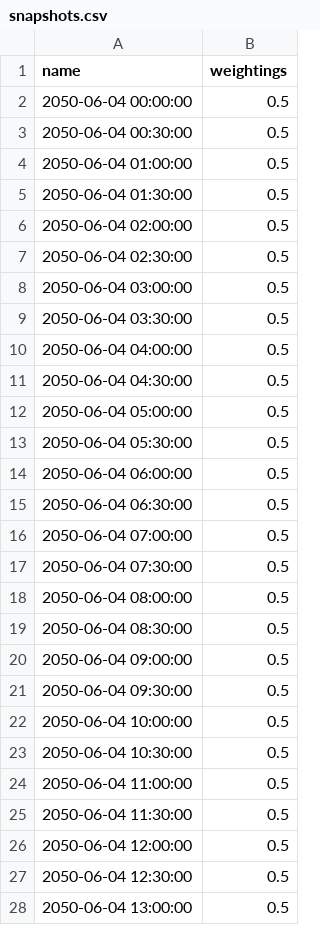
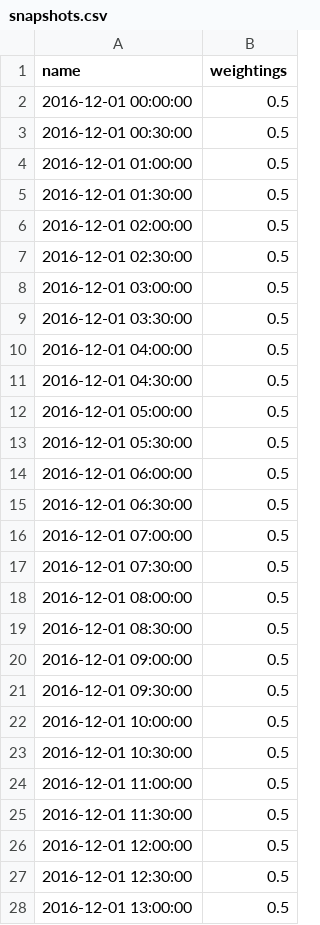
Before and after one commit to marta-uoe/PyPSA-GB-datacentres, a CSV file: PyPSA-GB/LOPF_data/snapshots.csv, drawn as a sheet; only a part is shown; the diff covers the shown part only.

```diff
--- a/PyPSA-GB/LOPF_data/snapshots.csv
+++ b/PyPSA-GB/LOPF_data/snapshots.csv
@@ -1,28 +1,28 @@
 name,weightings
-2050-06-04 00:00:00,0.5
-2050-06-04 00:30:00,0.5
-2050-06-04 01:00:00,0.5
-2050-06-04 01:30:00,0.5
-2050-06-04 02:00:00,0.5
-2050-06-04 02:30:00,0.5
-2050-06-04 03:00:00,0.5
-2050-06-04 03:30:00,0.5
-2050-06-04 04:00:00,0.5
-2050-06-04 04:30:00,0.5
-2050-06-04 05:00:00,0.5
-2050-06-04 05:30:00,0.5
-2050-06-04 06:00:00,0.5
-2050-06-04 06:30:00,0.5
-2050-06-04 07:00:00,0.5
-2050-06-04 07:30:00,0.5
-2050-06-04 08:00:00,0.5
-2050-06-04 08:30:00,0.5
-2050-06-04 09:00:00,0.5
-2050-06-04 09:30:00,0.5
-2050-06-04 10:00:00,0.5
-2050-06-04 10:30:00,0.5
-2050-06-04 11:00:00,0.5
-2050-06-04 11:30:00,0.5
-2050-06-04 12:00:00,0.5
-2050-06-04 12:30:00,0.5
-2050-06-04 13:00:00,0.5
+2016-12-01 00:00:00,0.5
+2016-12-01 00:30:00,0.5
+2016-12-01 01:00:00,0.5
+2016-12-01 01:30:00,0.5
+2016-12-01 02:00:00,0.5
+2016-12-01 02:30:00,0.5
+2016-12-01 03:00:00,0.5
+2016-12-01 03:30:00,0.5
+2016-12-01 04:00:00,0.5
+2016-12-01 04:30:00,0.5
+2016-12-01 05:00:00,0.5
+2016-12-01 05:30:00,0.5
+2016-12-01 06:00:00,0.5
+2016-12-01 06:30:00,0.5
+2016-12-01 07:00:00,0.5
+2016-12-01 07:30:00,0.5
+2016-12-01 08:00:00,0.5
+2016-12-01 08:30:00,0.5
+2016-12-01 09:00:00,0.5
+2016-12-01 09:30:00,0.5
+2016-12-01 10:00:00,0.5
+2016-12-01 10:30:00,0.5
+2016-12-01 11:00:00,0.5
+2016-12-01 11:30:00,0.5
+2016-12-01 12:00:00,0.5
+2016-12-01 12:30:00,0.5
+2016-12-01 13:00:00,0.5
```
Also changed, not shown: 117 edited cells elsewhere in this file, PyPSA-GB/LOPF_data/buses.csv, PyPSA-GB/UC_data/loads-p_set.csv, 20 other files.
